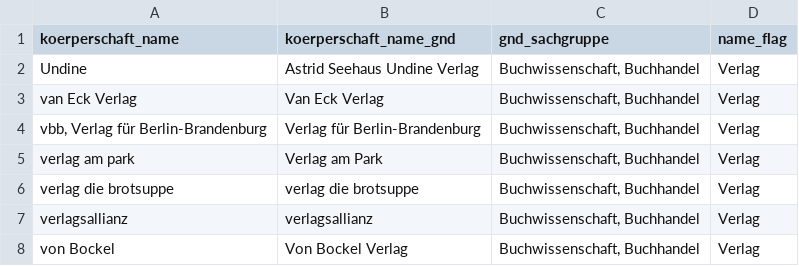
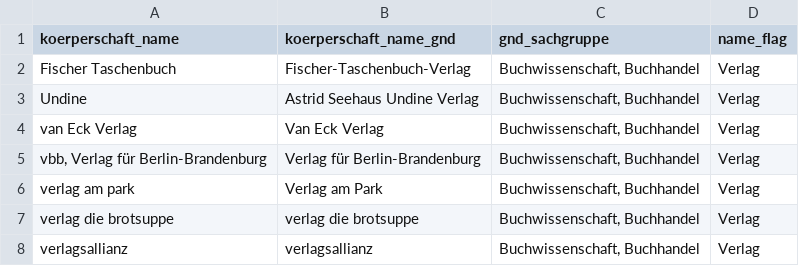
Before and after one commit to maximilianwuerz/Kurzes_Erzaehlen, a CSV file: views/views_csv/H5.csv, drawn as a sheet; only a part is shown; the shorter side is filled out with more unchanged rows.

```diff
--- a/views/views_csv/H5.csv
+++ b/views/views_csv/H5.csv
@@ -1,2 +1,3 @@
 "koerperschaft_name","koerperschaft_name_gnd","gnd_sachgruppe","name_flag"
+"Fischer Taschenbuch","Fischer-Taschenbuch-Verlag","Buchwissenschaft, Buchhandel","Verlag"
 "Undine","Astrid Seehaus Undine Verlag","Buchwissenschaft, Buchhandel","Verlag"
```
Also changed, not shown: tabellen_datenkorpus/export/literaturzeitschrift_ausgabe.csv, views/views_csv/H12a_base.csv, 39 other files.
